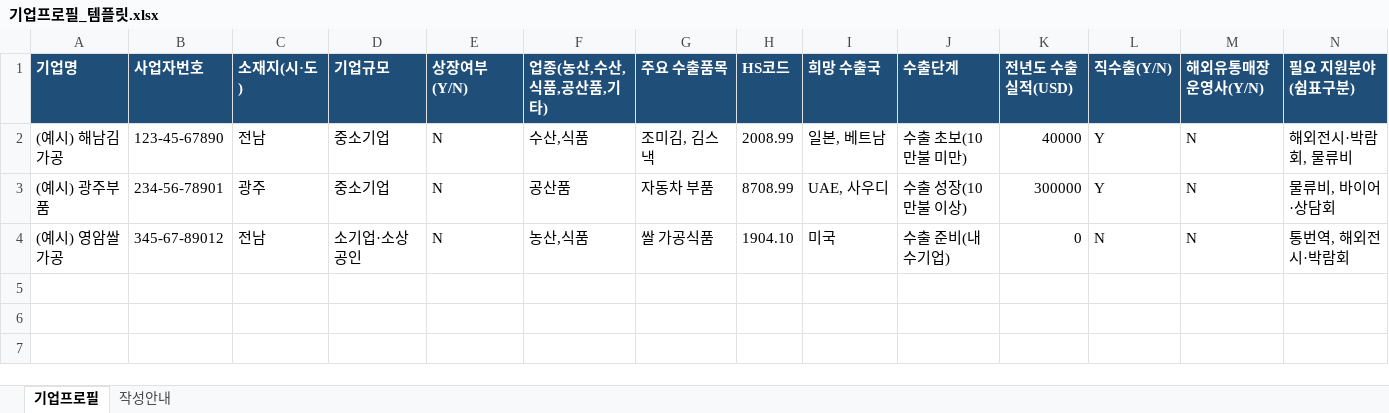
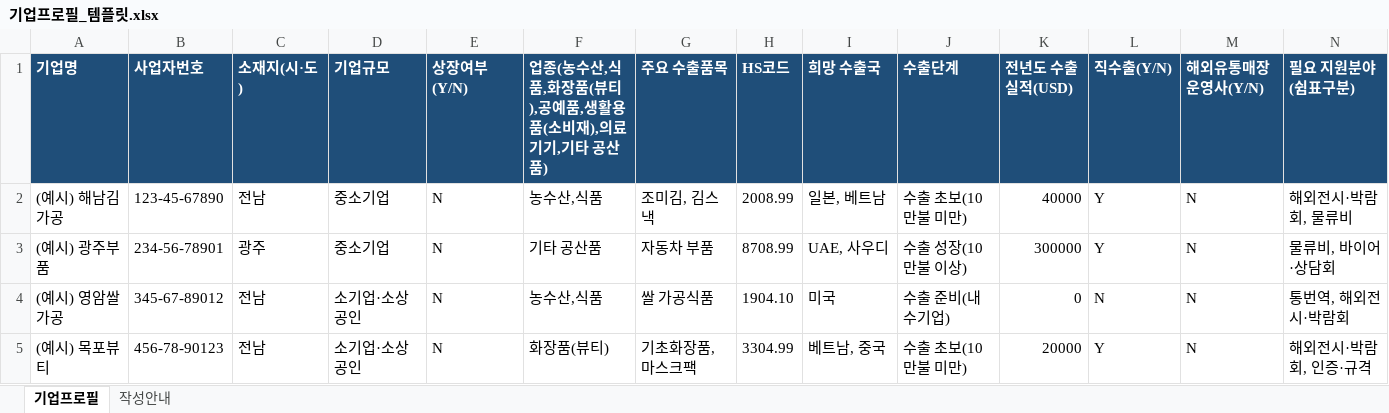
Before and after one commit to bslee1129/ax-export-matching, an Excel workbook: docs/기업프로필_템플릿.xlsx, sheet 기업프로필, drawn as a sheet; values as stored, in another font and other column widths than the file's, no borders; the diff names each change by its address in the sheet, - before the commit and + after, or states it on an @@ line.

```diff
--- a/docs/기업프로필_템플릿.xlsx (sheet 기업프로필)
+++ b/docs/기업프로필_템플릿.xlsx (sheet 기업프로필)
-F1: 업종(농산,수산,식품,공산품,기타)
+F1: 업종(농수산,식품,화장품(뷰티),공예품,생활용품(소비재),의료기기,기타 공산품)
-F2: 수산,식품
+F2: 농수산,식품
-F3: 공산품
+F3: 기타 공산품
-F4: 농산,식품
+F4: 농수산,식품
+row 5: (예시) 목포뷰티 | 456-78-90123 | 전남 | 소기업·소상공인 | N | 화장품(뷰티) | 기초화장품, 마스크팩 | 3304.99 | 베트남, 중국 | 수출 초보(10만불 미만) | 20000 | Y | N | 해외전시·박람회, 인증·규격
```
Also changed, not shown: sheet 작성안내, 기업프로필_템플릿.xlsx, 12 other files.
